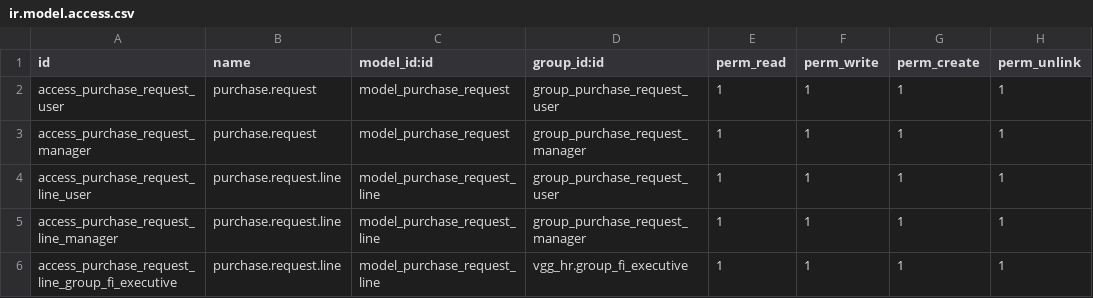
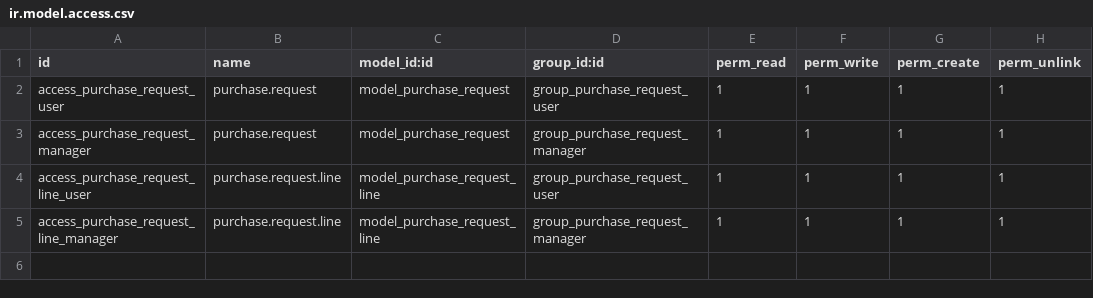
Before and after one commit to xpansa/pmis, a CSV file: purchase_request/security/ir.model.access.csv, drawn as a sheet; the diff names each change by its address in the sheet, - before the commit and + after, or states it on an @@ line.

Commit message:
[FIX]: revert `e9e809b478633e9511cb803d0d968253c2453bac` commit
Signed-off-by: Shepilov Vladislav <shepilov.v@progforce.com>

```diff
--- a/purchase_request/security/ir.model.access.csv
+++ b/purchase_request/security/ir.model.access.csv
-row 6: access_purchase_request_line_group_fi_executive | purchase.request.line | model_purchase_request_line | vgg_hr.group_fi_executive | 1 | 1 | 1 | 1
```
